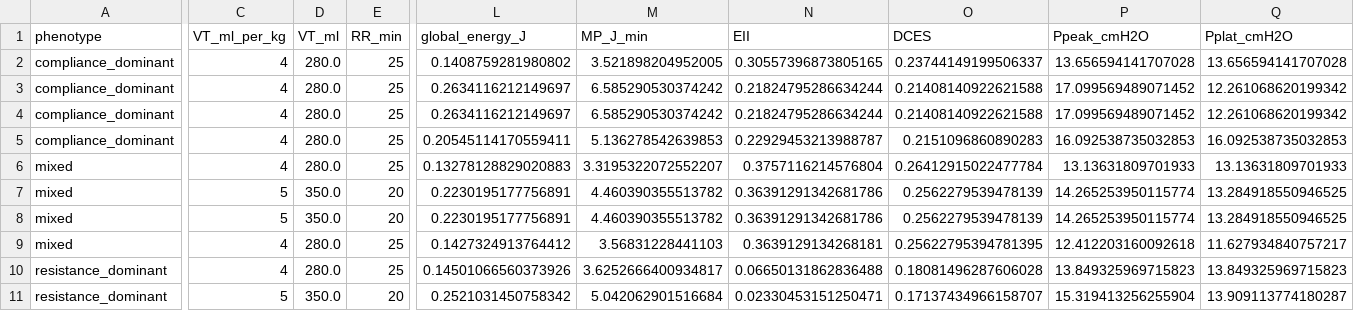
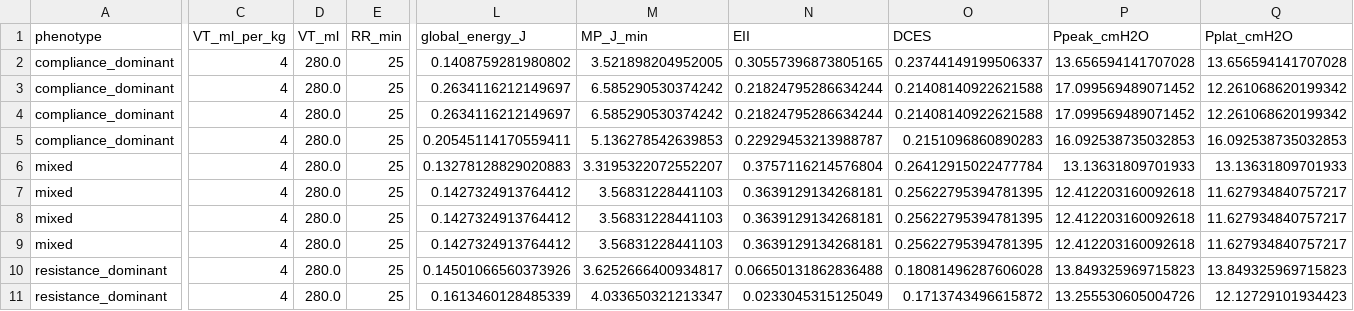
Before and after one commit to tomaszurbankowski/mechanical-power-multiobjective-ventilation, a CSV file: MVtarget_primary_strategy_summary.csv, drawn as a sheet; only a part is shown, gaps mark what is left out; the diff covers the shown part only; the diff names each change by its address in the sheet, - before the commit and + after, or states it on an @@ line.

```diff
--- a/MVtarget_primary_strategy_summary.csv
+++ b/MVtarget_primary_strategy_summary.csv
-C7:C8 (VT_ml_per_kg): 5
+C7:C8 (VT_ml_per_kg): 4
-D7:D8 (VT_ml): 350.0
+D7:D8 (VT_ml): 280.0
-E7:E8 (RR_min): 20
+E7:E8 (RR_min): 25
-L7:L8 (global_energy_J): 0.2230195177756891
+L7:L8 (global_energy_J): 0.1427324913764412
-M7:M8 (MP_J_min): 4.460390355513782
+M7:M8 (MP_J_min): 3.56831228441103
-N7:N8 (EII): 0.36391291342681786
+N7:N8 (EII): 0.3639129134268181
-O7:O8 (DCES): 0.2562279539478139
+O7:O8 (DCES): 0.25622795394781395
-P7:P8 (Ppeak_cmH2O): 14.265253950115774
+P7:P8 (Ppeak_cmH2O): 12.412203160092618
-Q7:Q8 (Pplat_cmH2O): 13.284918550946525
+Q7:Q8 (Pplat_cmH2O): 11.627934840757217
-C11 (VT_ml_per_kg): 5
+C11 (VT_ml_per_kg): 4
-D11 (VT_ml): 350.0
+D11 (VT_ml): 280.0
-E11 (RR_min): 20
+E11 (RR_min): 25
-L11 (global_energy_J): 0.2521031450758342
+L11 (global_energy_J): 0.1613460128485339
-M11 (MP_J_min): 5.042062901516684
+M11 (MP_J_min): 4.033650321213347
-N11 (EII): 0.02330453151250471
+N11 (EII): 0.0233045315125049
-O11 (DCES): 0.17137434966158707
+O11 (DCES): 0.1713743496615872
-P11 (Ppeak_cmH2O): 15.319413256255904
+P11 (Ppeak_cmH2O): 13.255530605004726
-Q11 (Pplat_cmH2O): 13.909113774180287
+Q11 (Pplat_cmH2O): 12.12729101934423
```
Also changed, not shown: 112 edited cells elsewhere in this file, MVtarget_primary_feasible_simulation_results.csv, MVtarget_sensitivity_strategy_summary.csv, 9 other files.
